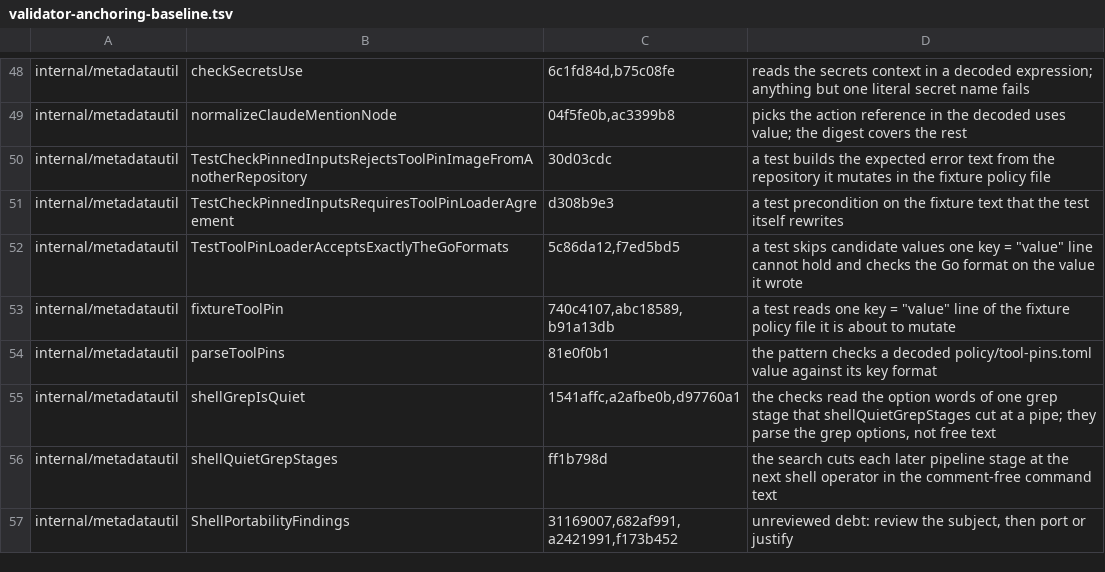
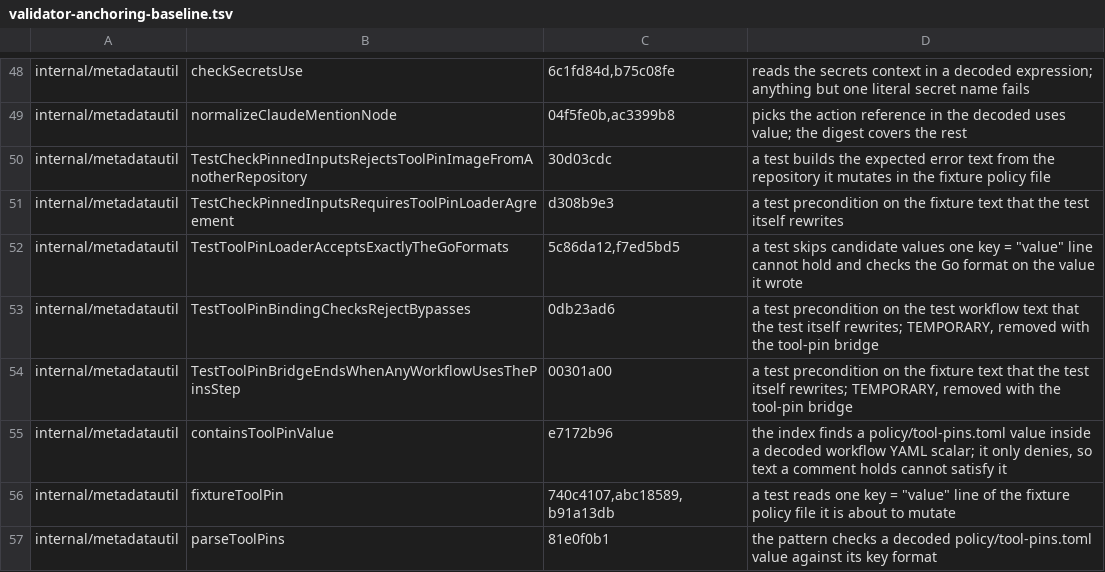
Before and after one commit to omkhar/workcell, a TSV file: policy/validator-anchoring-baseline.tsv, drawn as a sheet; only a part is shown, gaps mark what is left out; the shorter side is filled out with more unchanged rows; the diff covers the shown part only.

```diff
--- a/policy/validator-anchoring-baseline.tsv
+++ b/policy/validator-anchoring-baseline.tsv
@@ -52,2 +52,5 @@ internal/metadatautil	TestCheckPinnedInputsRequiresToolPinLoaderAgreement	d308b9
 internal/metadatautil	TestToolPinLoaderAcceptsExactlyTheGoFormats	5c86da12,f7ed5bd5	a test skips candidate values one key = "value" line cannot hold and checks the Go format on the value it wrote
+internal/metadatautil	TestToolPinBindingChecksRejectBypasses	0db23ad6	a test precondition on the test workflow text that the test itself rewrites; TEMPORARY, removed with the tool-pin bridge
+internal/metadatautil	TestToolPinBridgeEndsWhenAnyWorkflowUsesThePinsStep	00301a00	a test precondition on the fixture text that the test itself rewrites; TEMPORARY, removed with the tool-pin bridge
+internal/metadatautil	containsToolPinValue	e7172b96	the index finds a policy/tool-pins.toml value inside a decoded workflow YAML scalar; it only denies, so text a comment holds cannot satisfy it
 internal/metadatautil	fixtureToolPin	740c4107,abc18589,b91a13db	a test reads one key = "value" line of the fixture policy file it is about to mutate
```
Also changed, not shown: 7 added rows elsewhere in this file, 5 other files.
